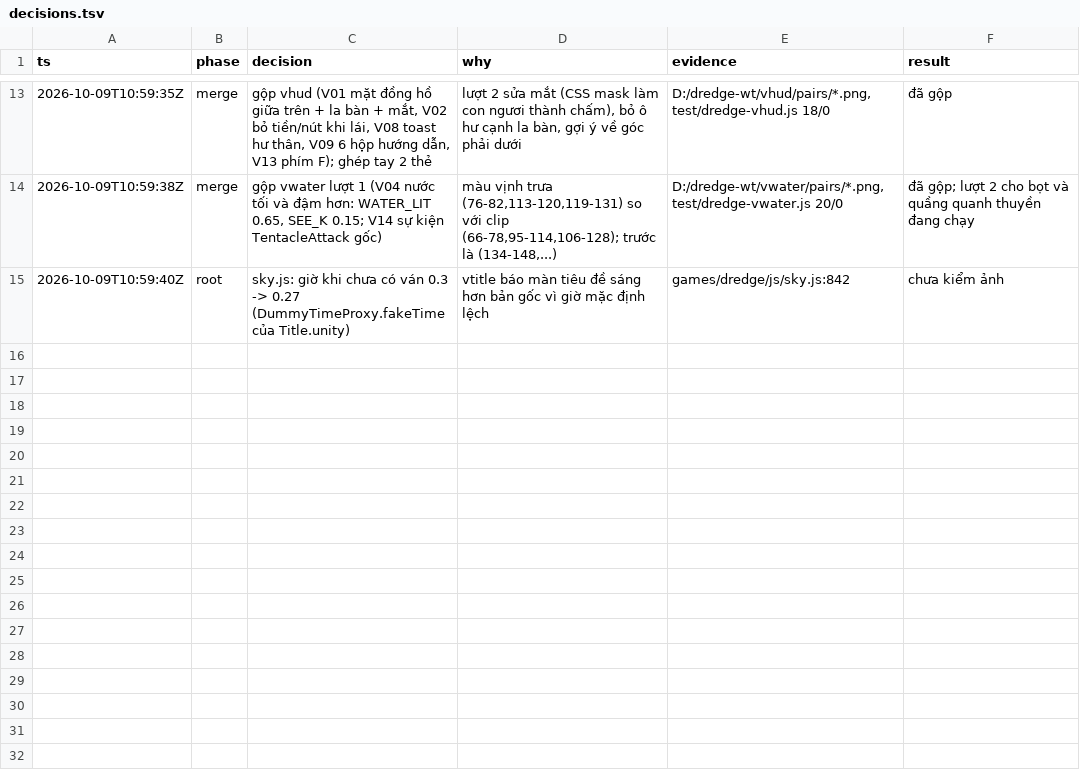
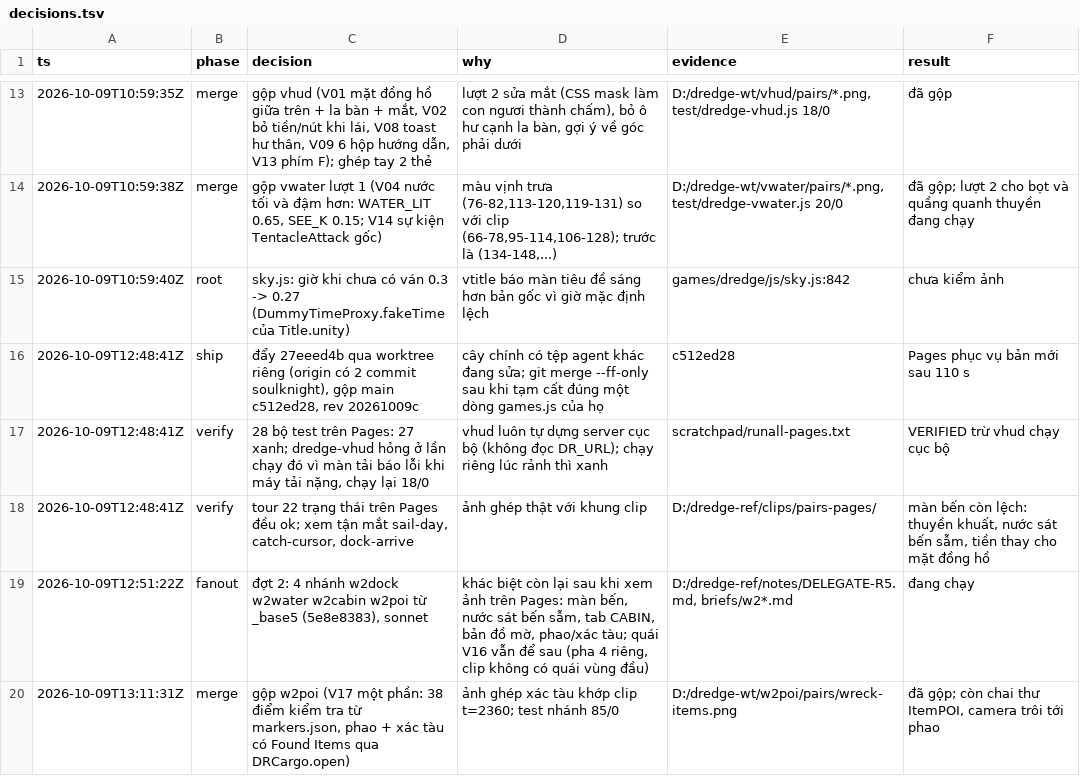
Before and after one commit to poke5121999-art/survivor-web-hub, a TSV file: brain/plans/dredge-clips/decisions.tsv, drawn as a sheet; only a part is shown, gaps mark what is left out; the diff covers the shown part only.

```diff
--- a/brain/plans/dredge-clips/decisions.tsv
+++ b/brain/plans/dredge-clips/decisions.tsv
@@ -15 +15,6 @@ ts	phase	decision	why	evidence	result
 2026-10-09T10:59:40Z	root	sky.js: giờ khi chưa có ván 0.3 -> 0.27 (DummyTimeProxy.fakeTime của Title.unity)	vtitle báo màn tiêu đề sáng hơn bản gốc vì giờ mặc định lệch	games/dredge/js/sky.js:842	chưa kiểm ảnh
+2026-10-09T12:48:41Z	ship	đẩy 27eeed4b qua worktree riêng (origin có 2 commit soulknight), gộp main c512ed28, rev 20261009c	cây chính có tệp agent khác đang sửa; git merge --ff-only sau khi tạm cất đúng một dòng games.js của họ	c512ed28	Pages phục vụ bản mới sau 110 s
+2026-10-09T12:48:41Z	verify	28 bộ test trên Pages: 27 xanh; dredge-vhud hỏng ở lần chạy đó vì màn tải báo lỗi khi máy tải nặng, chạy lại 18/0	vhud luôn tự dựng server cục bộ (không đọc DR_URL); chạy riêng lúc rảnh thì xanh	scratchpad/runall-pages.txt	VERIFIED trừ vhud chạy cục bộ
+2026-10-09T12:48:41Z	verify	tour 22 trạng thái trên Pages đều ok; xem tận mắt sail-day, catch-cursor, dock-arrive	ảnh ghép thật với khung clip	D:/dredge-ref/clips/pairs-pages/	màn bến còn lệch: thuyền khuất, nước sát bến sẫm, tiền thay cho mặt đồng hồ
+2026-10-09T12:51:22Z	fanout	đợt 2: 4 nhánh w2dock w2water w2cabin w2poi từ _base5 (5e8e8383), sonnet	khác biệt còn lại sau khi xem ảnh trên Pages: màn bến, nước sát bến sẫm, tab CABIN, bản đồ mờ, phao/xác tàu; quái V16 vẫn để sau (pha 4 riêng, clip không có quái vùng đầu)	D:/dredge-ref/notes/DELEGATE-R5.md, briefs/w2*.md	đang chạy
+2026-10-09T13:11:31Z	merge	gộp w2poi (V17 một phần: 38 điểm kiểm tra từ markers.json, phao + xác tàu có Found Items qua DRCargo.open)	ảnh ghép xác tàu khớp clip t=2360; test nhánh 85/0	D:/dredge-wt/w2poi/pairs/wreck-items.png	đã gộp; còn chai thư ItemPOI, camera trôi tới phao
```
Also changed, not shown: 5 added rows elsewhere in this file, 28 other files.
